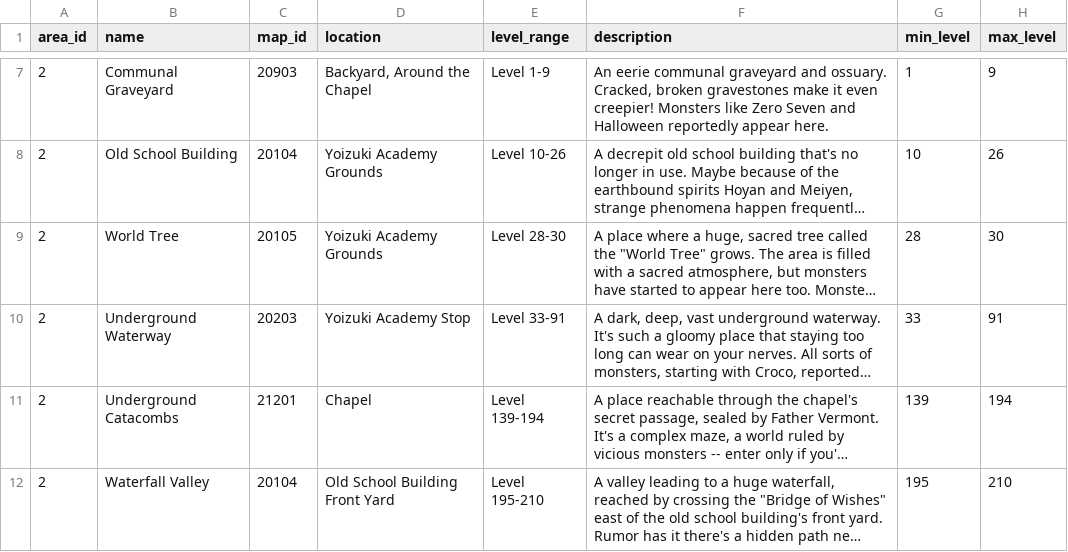
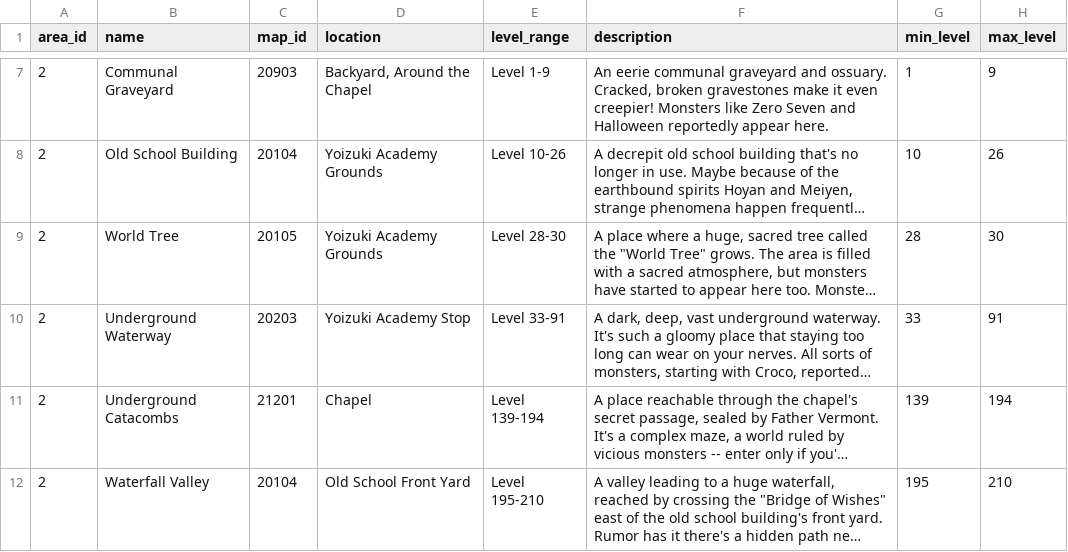
Before and after one commit to DecodedFinn/Yogurting-Translation, a CSV file: translations/en/AREA_INFO.csv, drawn as a sheet; only a part is shown, gaps mark what is left out; long unchanged cells end in …; the diff names each change by its address in the sheet, - before the commit and + after, or states it on an @@ line.

```diff
--- a/translations/en/AREA_INFO.csv
+++ b/translations/en/AREA_INFO.csv
-D12 (location): Old School Building Front Yard
+D12 (location): Old School Front Yard
```
Also changed, not shown: 3 other files.
